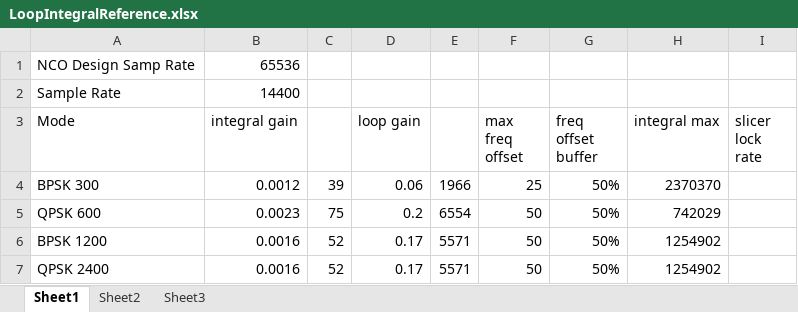
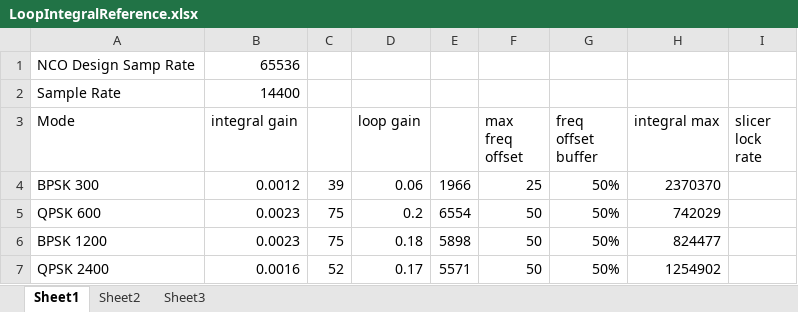
Before and after one commit to ninocarrillo/N9600A-sim, an Excel workbook: LoopIntegralReference.xlsx, sheet Sheet1, drawn as a sheet; values as stored, in another font and other column widths than the file's, no borders; the diff names each change by its address in the sheet, - before the commit and + after, or states it on an @@ line.

```diff
--- a/LoopIntegralReference.xlsx (sheet Sheet1)
+++ b/LoopIntegralReference.xlsx (sheet Sheet1)
-B6 (integral gain): 0.0016
+B6 (integral gain): 0.0023
-C6: 52
+C6: 75
-D6 (loop gain): 0.17
+D6 (loop gain): 0.18
-E6: 5571
+E6: 5898
-H6 (integral max): 1254902
+H6 (integral max): 824477
```
Also changed, not shown: bpsk_300_narrow.xlsx, 13 other files.
